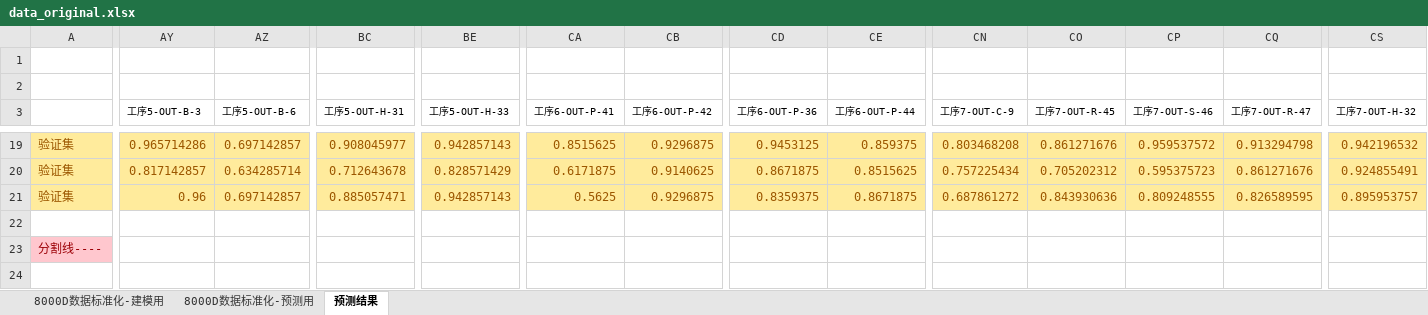
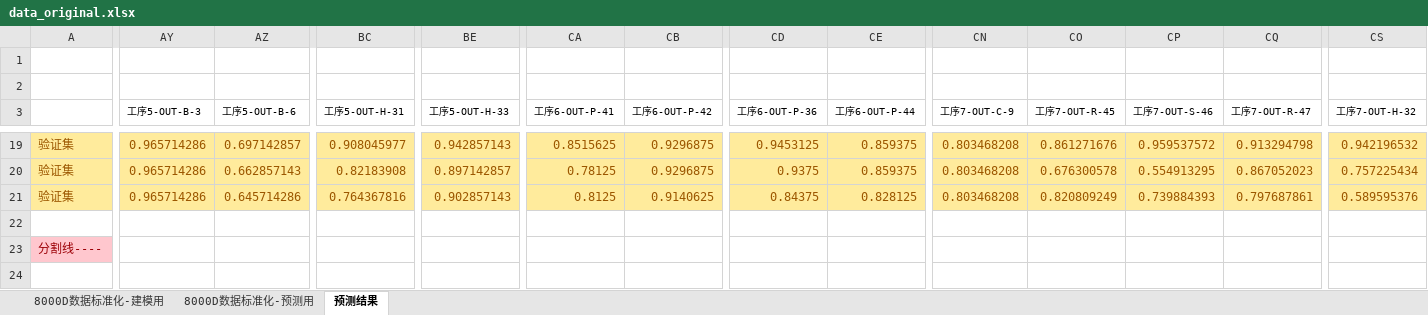
Before and after one commit to codeking01/python_project, an Excel workbook: Src/Python_project/Python_Task/Ml_Task/ML_JuneTask/data_original.xlsx, sheet 预测结果, drawn as a sheet; only a part is shown, gaps mark what is left out; values as stored, in another font and other column widths than the file's, no borders; the diff covers the shown part only; the diff names each change by its address in the sheet, - before the commit and + after, or states it on an @@ line.

```diff
--- a/Src/Python_project/Python_Task/Ml_Task/ML_JuneTask/data_original.xlsx (sheet 预测结果)
+++ b/Src/Python_project/Python_Task/Ml_Task/ML_JuneTask/data_original.xlsx (sheet 预测结果)
-AY20 (工序5-OUT-B-3): 0.817142857
+AY20 (工序5-OUT-B-3): 0.965714286
-AZ20 (工序5-OUT-B-6): 0.634285714
+AZ20 (工序5-OUT-B-6): 0.662857143
-BC20 (工序5-OUT-H-31): 0.712643678
+BC20 (工序5-OUT-H-31): 0.82183908
-BE20 (工序5-OUT-H-33): 0.828571429
+BE20 (工序5-OUT-H-33): 0.897142857
-CA20 (工序6-OUT-P-41): 0.6171875
+CA20 (工序6-OUT-P-41): 0.78125
-CB20 (工序6-OUT-P-42): 0.9140625
+CB20 (工序6-OUT-P-42): 0.9296875
-CD20 (工序6-OUT-P-36): 0.8671875
+CD20 (工序6-OUT-P-36): 0.9375
-CE20 (工序6-OUT-P-44): 0.8515625
+CE20 (工序6-OUT-P-44): 0.859375
-CN20 (工序7-OUT-C-9): 0.757225434
+CN20 (工序7-OUT-C-9): 0.803468208
-CO20 (工序7-OUT-R-45): 0.705202312
+CO20 (工序7-OUT-R-45): 0.676300578
-CP20 (工序7-OUT-S-46): 0.595375723
+CP20 (工序7-OUT-S-46): 0.554913295
-CQ20 (工序7-OUT-R-47): 0.861271676
+CQ20 (工序7-OUT-R-47): 0.867052023
-CS20 (工序7-OUT-H-32): 0.924855491
+CS20 (工序7-OUT-H-32): 0.757225434
-AY21 (工序5-OUT-B-3): 0.96
+AY21 (工序5-OUT-B-3): 0.965714286
-AZ21 (工序5-OUT-B-6): 0.697142857
+AZ21 (工序5-OUT-B-6): 0.645714286
-BC21 (工序5-OUT-H-31): 0.885057471
+BC21 (工序5-OUT-H-31): 0.764367816
-BE21 (工序5-OUT-H-33): 0.942857143
+BE21 (工序5-OUT-H-33): 0.902857143
-CA21 (工序6-OUT-P-41): 0.5625
+CA21 (工序6-OUT-P-41): 0.8125
-CB21 (工序6-OUT-P-42): 0.9296875
+CB21 (工序6-OUT-P-42): 0.9140625
-CD21 (工序6-OUT-P-36): 0.8359375
+CD21 (工序6-OUT-P-36): 0.84375
-CE21 (工序6-OUT-P-44): 0.8671875
+CE21 (工序6-OUT-P-44): 0.828125
-CN21 (工序7-OUT-C-9): 0.687861272
+CN21 (工序7-OUT-C-9): 0.803468208
-CO21 (工序7-OUT-R-45): 0.843930636
+CO21 (工序7-OUT-R-45): 0.820809249
-CP21 (工序7-OUT-S-46): 0.809248555
+CP21 (工序7-OUT-S-46): 0.739884393
-CQ21 (工序7-OUT-R-47): 0.826589595
+CQ21 (工序7-OUT-R-47): 0.797687861
-CS21 (工序7-OUT-H-32): 0.895953757
+CS21 (工序7-OUT-H-32): 0.589595376
```
Also changed, not shown: 9 added rows, 9 removed rows and 25 edited cells elsewhere in this sheet, 4 other files.
